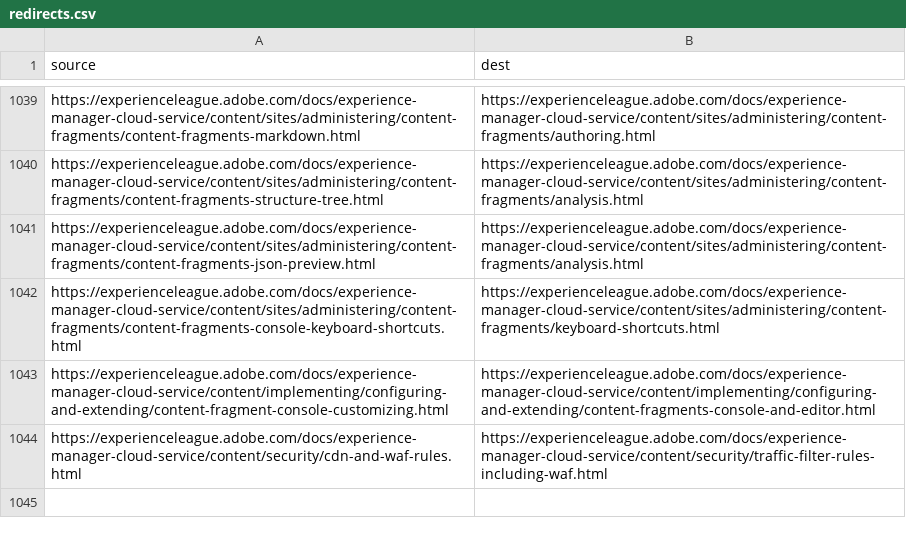
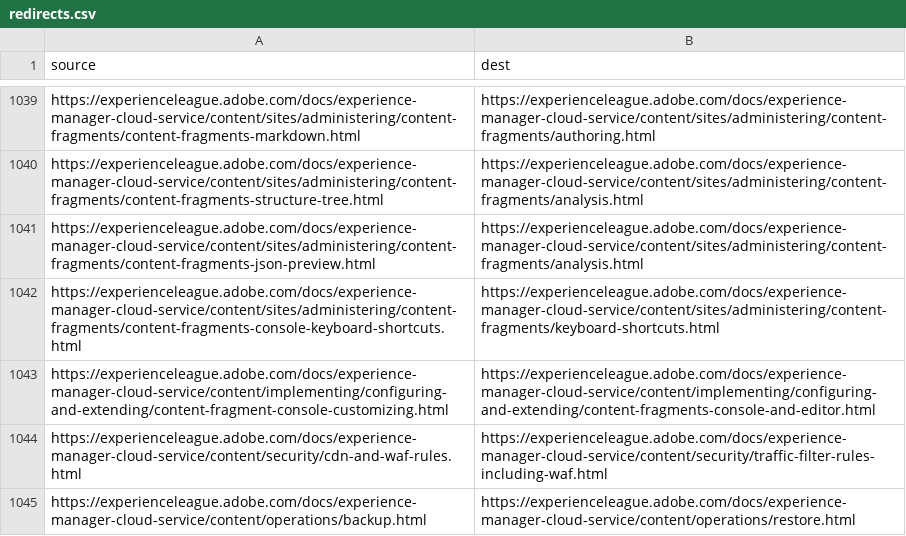
Before and after one commit to AdobeDocs/experience-manager-cloud-service.en, a CSV file: redirects.csv, drawn as a sheet; only a part is shown, gaps mark what is left out.

Commit message:
Self serve content restore now GA

```diff
--- a/redirects.csv
+++ b/redirects.csv
@@ -1044 +1044,2 @@ https://experienceleague.adobe.com/docs/experience-manager-cloud-service/content
 https://experienceleague.adobe.com/docs/experience-manager-cloud-service/content/security/cdn-and-waf-rules.html,https://experienceleague.adobe.com/docs/experience-manager-cloud-service/content/security/traffic-filter-rules-including-waf.html
+https://experienceleague.adobe.com/docs/experience-manager-cloud-service/content/operations/backup.html,https://experienceleague.adobe.com/docs/experience-manager-cloud-service/content/operations/restore.html
```
Also changed, not shown: 5 other files.
